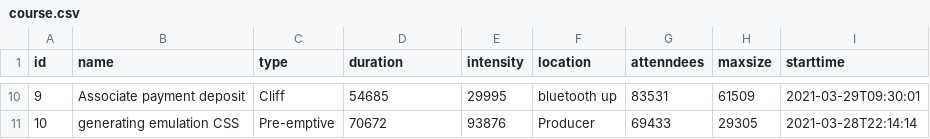
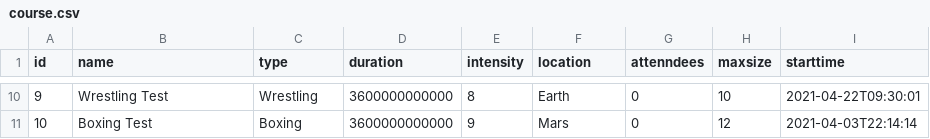
Before and after one commit to BW-TT34-Anywhere-Fitness/Java-Backend, a CSV file: Jhipster/src/main/resources/config/liquibase/fake-data/course.csv, drawn as a sheet; only a part is shown, gaps mark what is left out; the diff covers the shown part only.

```diff
--- a/Jhipster/src/main/resources/config/liquibase/fake-data/course.csv
+++ b/Jhipster/src/main/resources/config/liquibase/fake-data/course.csv
@@ -10,2 +10,2 @@ id;name;type;duration;intensity;location;attenndees;maxsize;starttime
-9;Associate payment deposit;Cliff;54685;29995;bluetooth up;83531;61509;2021-03-29T09:30:01
-10;generating emulation CSS;Pre-emptive;70672;93876;Producer;69433;29305;2021-03-28T22:14:14
+9;Wrestling Test;Wrestling;3600000000000;8;Earth;0;10;2021-04-22T09:30:01
+10;Boxing Test;Boxing;3600000000000;9;Mars;0;12;2021-04-03T22:14:14
```
Also changed, not shown: 62 edited cells elsewhere in this file, 1 other file.
